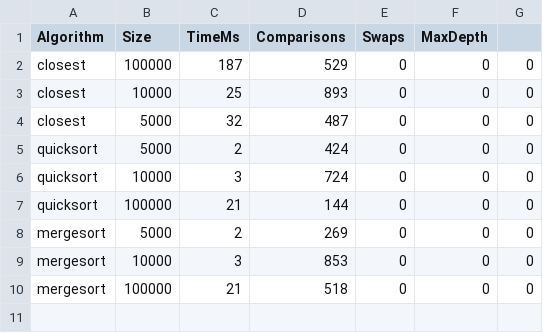
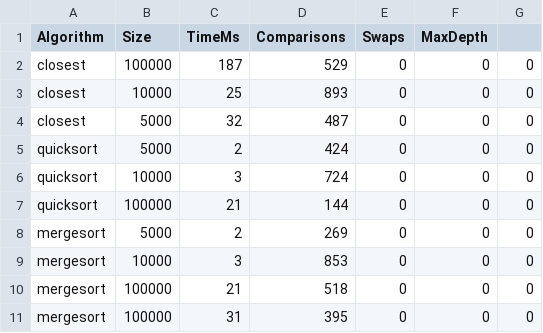
Before and after one commit to Al1GaTorr/assignment1, a CSV file: results.csv, drawn as a sheet; the diff names each change by its address in the sheet, - before the commit and + after, or states it on an @@ line.

```diff
--- a/results.csv
+++ b/results.csv
+row 11: mergesort | 100000 | 31 | 395 | 0 | 0 | 0
```
Also changed, not shown: 1 other file.
